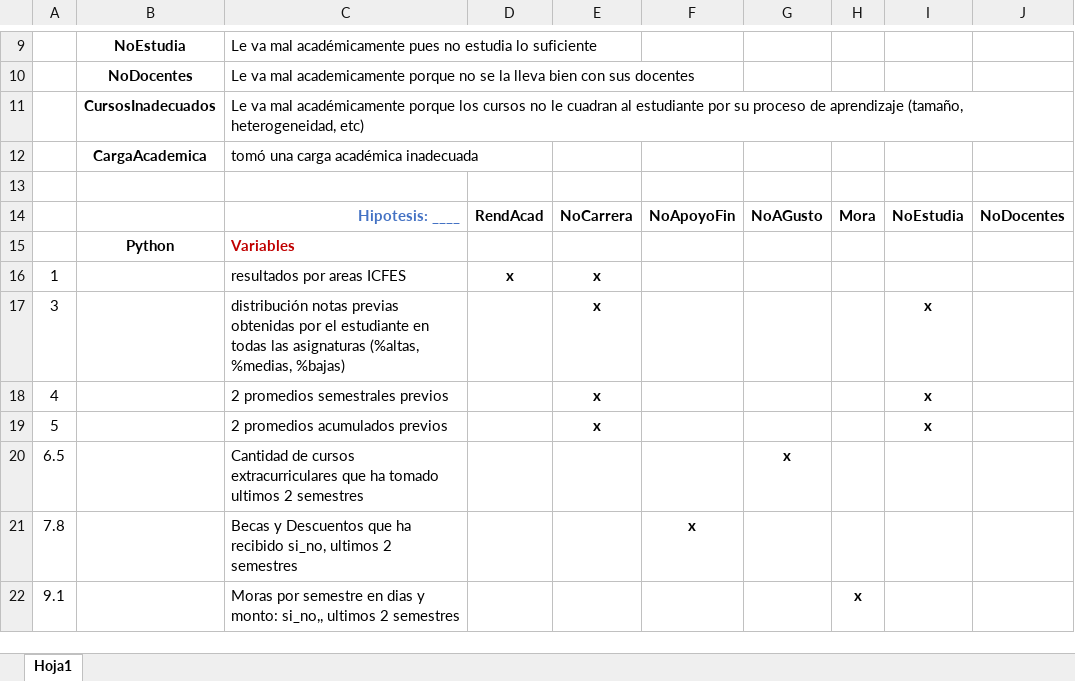
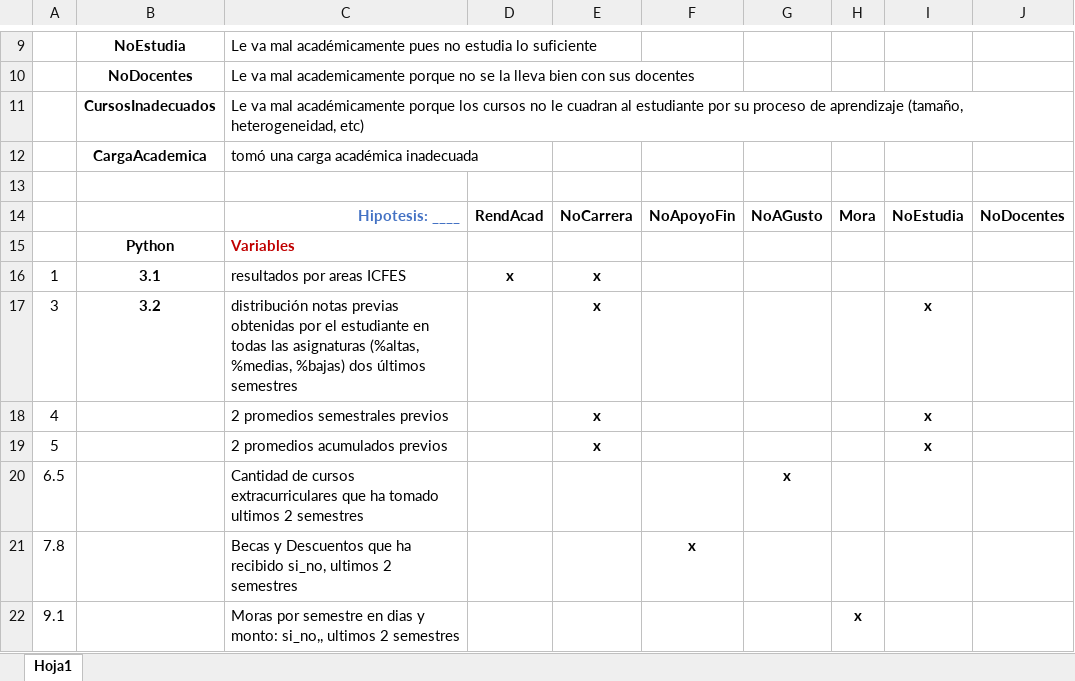
Before and after one commit to jaimereinoso2/UAOPiloto, an Excel workbook: HIPOTESIS vs VARIABLES.xlsx, sheet Hoja1, drawn as a sheet; only a part is shown, gaps mark what is left out; values as stored, in another font and other column widths than the file's, no borders; the diff names each change by its address in the sheet, - before the commit and + after, or states it on an @@ line.

```diff
--- a/HIPOTESIS vs VARIABLES.xlsx (sheet Hoja1)
+++ b/HIPOTESIS vs VARIABLES.xlsx (sheet Hoja1)
-B16: (empty)
+B16: 3.1
-B17: (empty)
+B17: 3.2
-C17: …%medias, %bajas)
+C17: …%medias, %bajas) dos últimos semestres
```
Also changed, not shown: 2 other files.
